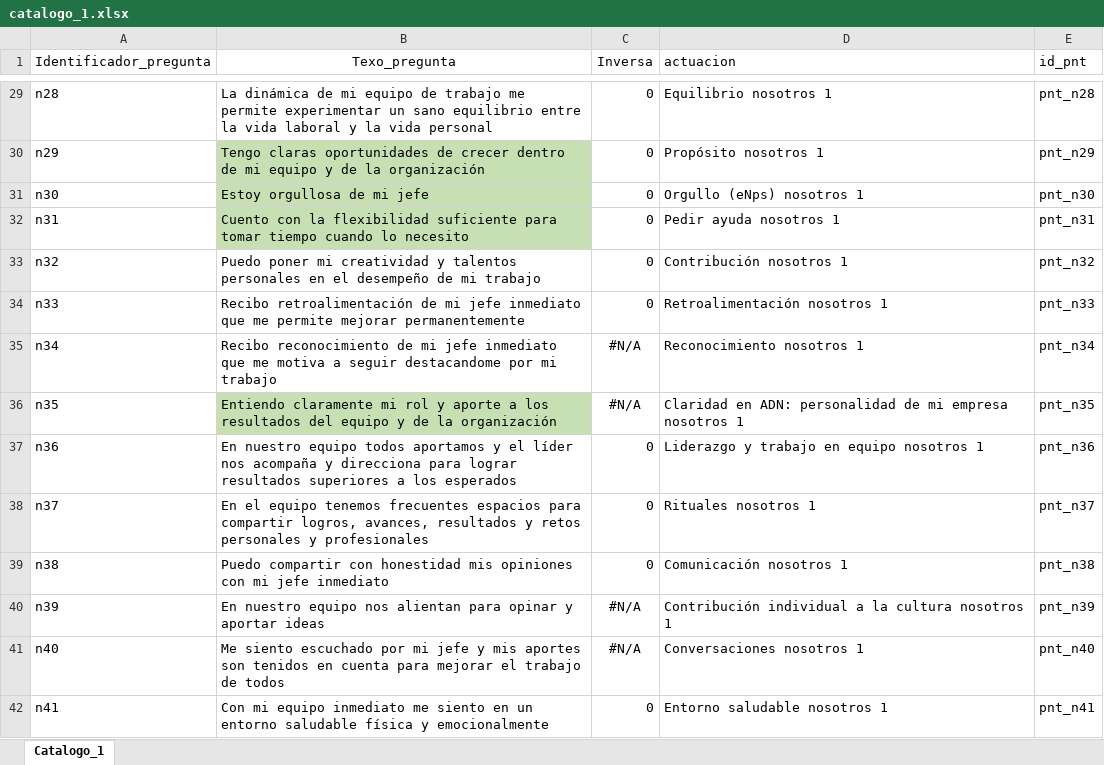
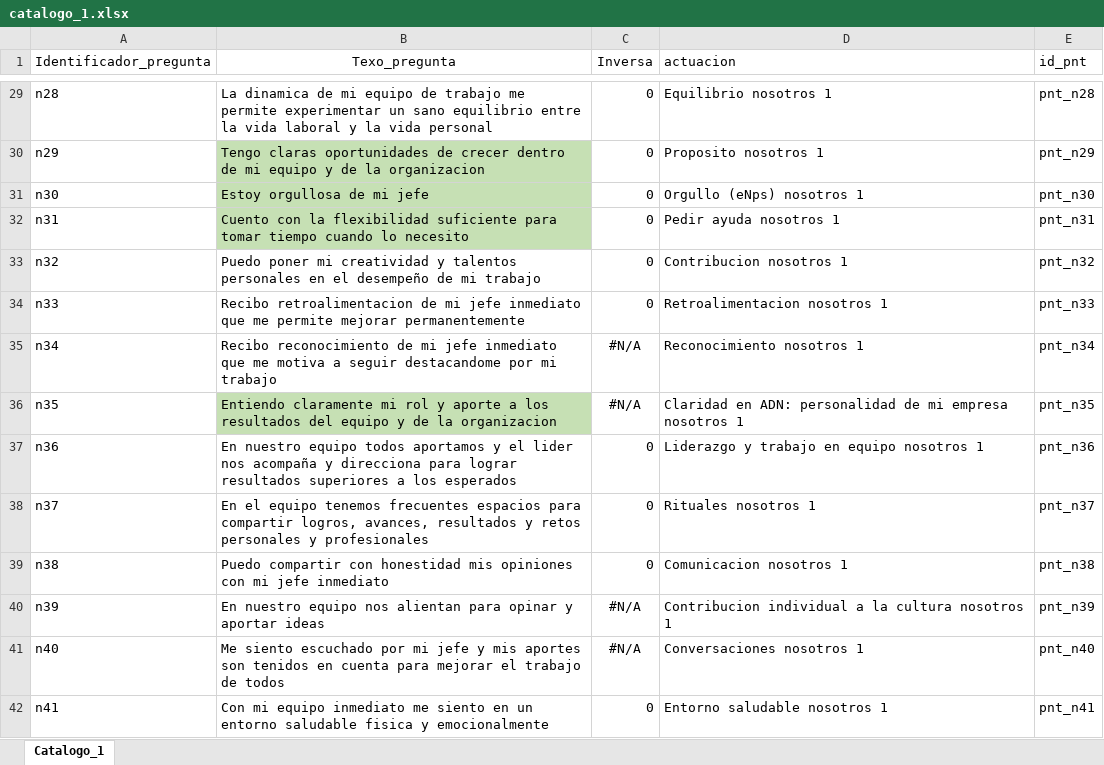
Before and after one commit to CarameloEscaso/caramelo, an Excel workbook: misc/catalogos/catalogo_1.xlsx, sheet Catalogo_1, drawn as a sheet; only a part is shown, gaps mark what is left out; values as stored, in another font and other column widths than the file's, no borders; the diff covers the shown part only; the diff names each change by its address in the sheet, - before the commit and + after, or states it on an @@ line.

```diff
--- a/misc/catalogos/catalogo_1.xlsx (sheet Catalogo_1)
+++ b/misc/catalogos/catalogo_1.xlsx (sheet Catalogo_1)
-B29 (Texo_pregunta): La dinámica de mi…
+B29 (Texo_pregunta): La dinamica de mi…
-B30 (Texo_pregunta): …de la organización
+B30 (Texo_pregunta): …de la organizacion
-D30 (actuacion): Propósito nosotros 1
+D30 (actuacion): Proposito nosotros 1
-D33 (actuacion): Contribución nosotros 1
+D33 (actuacion): Contribucion nosotros 1
-B34 (Texo_pregunta): Recibo retroalimentación de mi…
+B34 (Texo_pregunta): Recibo retroalimentacion de mi…
-D34 (actuacion): Retroalimentación nosotros 1
+D34 (actuacion): Retroalimentacion nosotros 1
-B36 (Texo_pregunta): …de la organización
+B36 (Texo_pregunta): …de la organizacion
-B37 (Texo_pregunta): …y el líder nos acompaña…
+B37 (Texo_pregunta): …y el lider nos acompaña…
-D39 (actuacion): Comunicación nosotros 1
+D39 (actuacion): Comunicacion nosotros 1
-D40 (actuacion): Contribución individual a…
+D40 (actuacion): Contribucion individual a…
-B42 (Texo_pregunta): …entorno saludable física y emocionalmente
+B42 (Texo_pregunta): …entorno saludable fisica y emocionalmente
```
Also changed, not shown: 133 edited cells elsewhere in this sheet, 7 other files.
